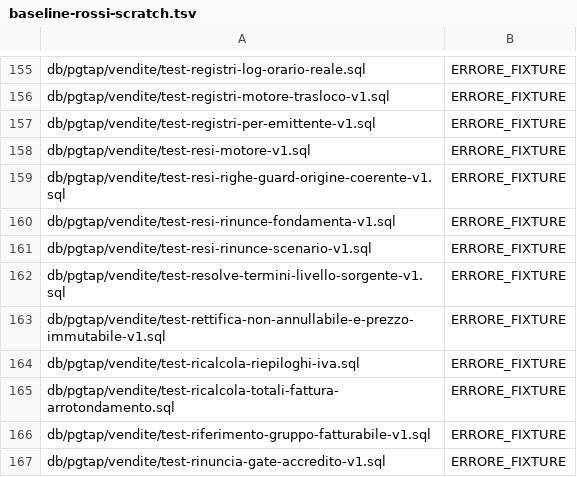
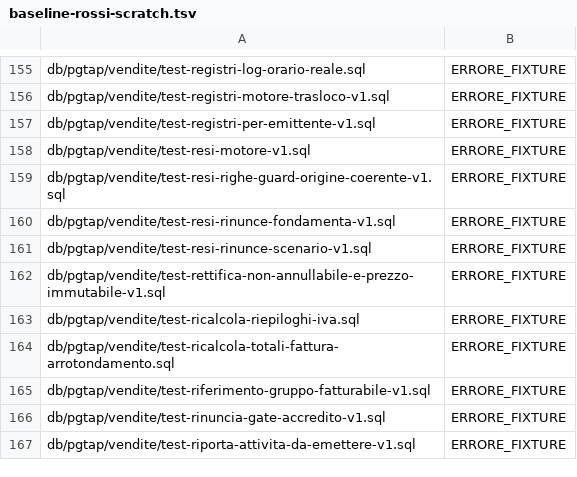
Before and after one commit to Tito-it/ZeroErp, a TSV file: db/pgtap/baseline-rossi-scratch.tsv, drawn as a sheet; only a part is shown, gaps mark what is left out; the shorter side is filled out with more unchanged rows; the diff names each change by its address in the sheet, - before the commit and + after, or states it on an @@ line.

```diff
--- a/db/pgtap/baseline-rossi-scratch.tsv
+++ b/db/pgtap/baseline-rossi-scratch.tsv
-row 162: db/pgtap/vendite/test-resolve-termini-livello-sorgente-v1.sql | ERRORE_FIXTURE
```
Also changed, not shown: 56 other files.
